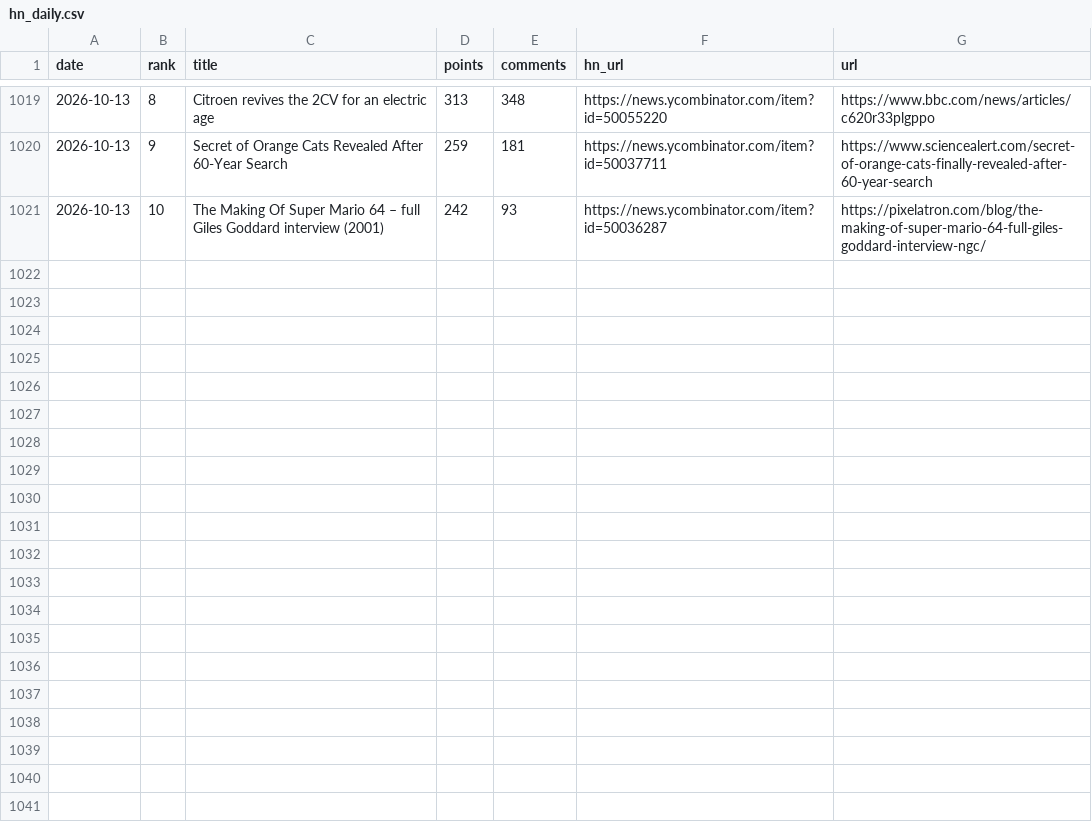
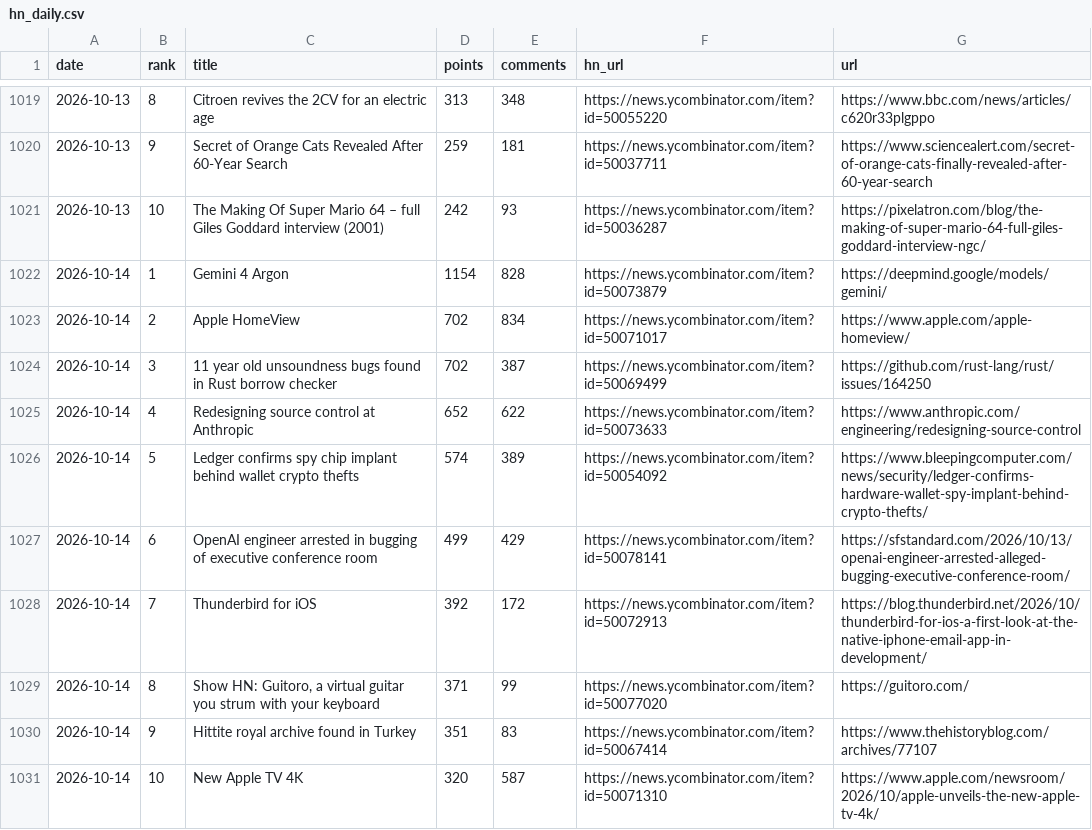
Before and after one commit to FunnymeowwooV0/star-observatory, a CSV file: data/hn_daily.csv, drawn as a sheet; only a part is shown, gaps mark what is left out.

```diff
--- a/data/hn_daily.csv
+++ b/data/hn_daily.csv
@@ -1021 +1021,11 @@ date,rank,title,points,comments,hn_url,url
 2026-10-13,10,The Making Of Super Mario 64 – full Giles Goddard interview (2001),242,93,https://news.ycombinator.com/item?id=50036287,https://pixelatron.com/blog/the-making-of-super-mario-64-full-giles-goddard-interview-ngc/
+2026-10-14,1,Gemini 4 Argon,1154,828,https://news.ycombinator.com/item?id=50073879,https://deepmind.google/models/gemini/
+2026-10-14,2,Apple HomeView,702,834,https://news.ycombinator.com/item?id=50071017,https://www.apple.com/apple-homeview/
+2026-10-14,3,11 year old unsoundness bugs found in Rust borrow checker,702,387,https://news.ycombinator.com/item?id=50069499,https://github.com/rust-lang/rust/issues/164250
+2026-10-14,4,Redesigning source control at Anthropic,652,622,https://news.ycombinator.com/item?id=50073633,https://www.anthropic.com/engineering/redesigning-source-control
+2026-10-14,5,Ledger confirms spy chip implant behind wallet crypto thefts,574,389,https://news.ycombinator.com/item?id=50054092,https://www.bleepingcomputer.com/news/security/ledger-confirms-hardware-wallet-spy-implant-behind-crypto-thefts/
+2026-10-14,6,OpenAI engineer arrested in bugging of executive conference room,499,429,https://news.ycombinator.com/item?id=50078141,https://sfstandard.com/2026/10/13/openai-engineer-arrested-alleged-bugging-executive-conference-room/
+2026-10-14,7,Thunderbird for iOS,392,172,https://news.ycombinator.com/item?id=50072913,https://blog.thunderbird.net/2026/10/thunderbird-for-ios-a-first-look-at-the-native-iphone-email-app-in-development/
+2026-10-14,8,"Show HN: Guitoro, a virtual guitar you strum with your keyboard",371,99,https://news.ycombinator.com/item?id=50077020,https://guitoro.com/
+2026-10-14,9,Hittite royal archive found in Turkey,351,83,https://news.ycombinator.com/item?id=50067414,https://www.thehistoryblog.com/archives/77107
+2026-10-14,10,New Apple TV 4K,320,587,https://news.ycombinator.com/item?id=50071310,https://www.apple.com/newsroom/2026/10/apple-unveils-the-new-apple-tv-4k/
```
Also changed, not shown: data/github_daily.csv, data/hf_trending.csv, 7 other files.
